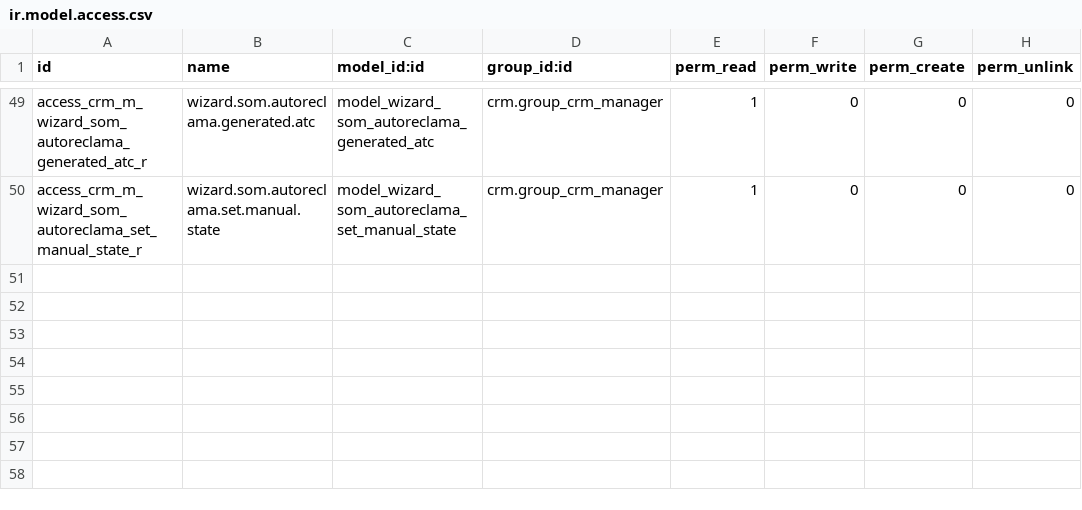
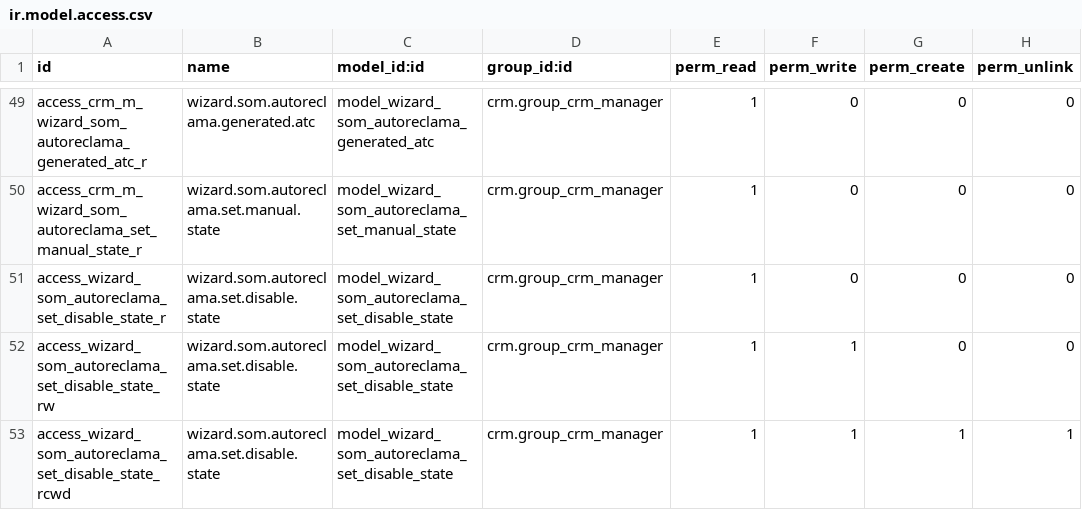
Before and after one commit to Som-Energia/openerp_som_addons, a CSV file: som_autoreclama/security/ir.model.access.csv, drawn as a sheet; only a part is shown, gaps mark what is left out.

Commit message:
access rights for the wizard

```diff
--- a/som_autoreclama/security/ir.model.access.csv
+++ b/som_autoreclama/security/ir.model.access.csv
@@ -50 +50,4 @@
 "access_crm_m_wizard_som_autoreclama_set_manual_state_r","wizard.som.autoreclama.set.manual.state","model_wizard_som_autoreclama_set_manual_state","crm.group_crm_manager",1,0,0,0
+"access_wizard_som_autoreclama_set_disable_state_r","wizard.som.autoreclama.set.disable.state","model_wizard_som_autoreclama_set_disable_state","crm.group_crm_manager",1,0,0,0
+"access_wizard_som_autoreclama_set_disable_state_rw","wizard.som.autoreclama.set.disable.state","model_wizard_som_autoreclama_set_disable_state","crm.group_crm_manager",1,1,0,0
+"access_wizard_som_autoreclama_set_disable_state_rcwd","wizard.som.autoreclama.set.disable.state","model_wizard_som_autoreclama_set_disable_state","crm.group_crm_manager",1,1,1,1
```
